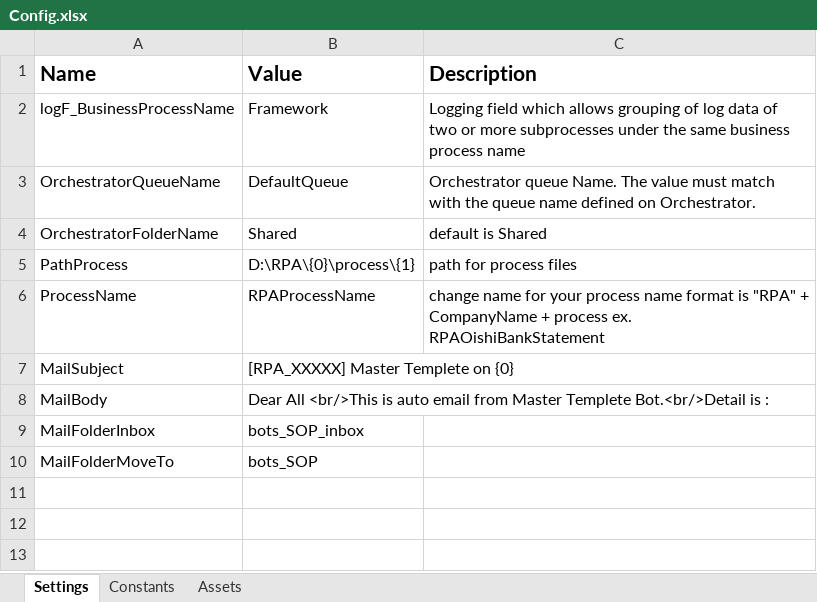
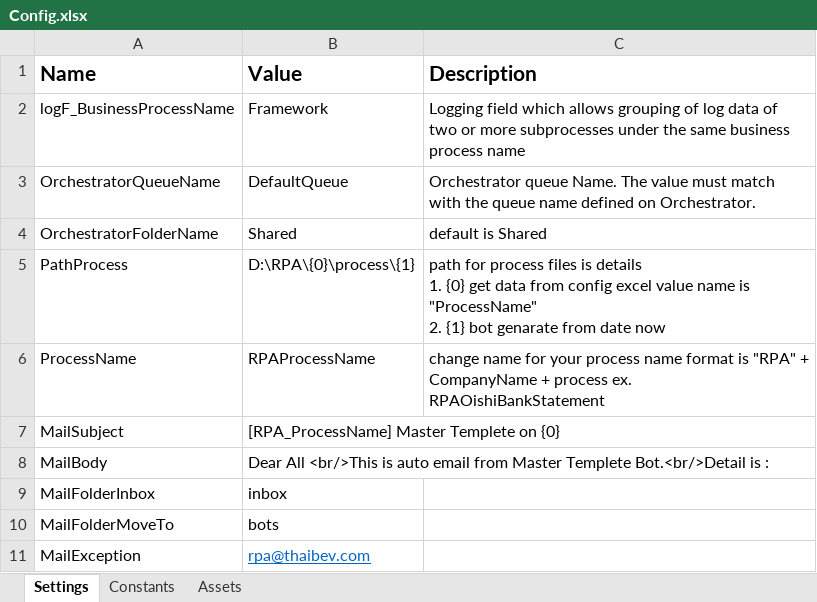
Before and after one commit to thaibevdevRTM/RPATemplete, an Excel workbook: RPATemplete/Data/Config.xlsx, sheet Settings, drawn as a sheet; values as stored, in another font and other column widths than the file's, no borders; ↵ is a line break in a cell; the diff names each change by its address in the sheet, - before the commit and + after, or states it on an @@ line.

```diff
--- a/RPATemplete/Data/Config.xlsx (sheet Settings)
+++ b/RPATemplete/Data/Config.xlsx (sheet Settings)
-C5 (Description): …process files
+C5 (Description): …process files is details ↵ 1. {0} get data from config excel value name is "ProcessName" ↵ 2. {1} bot genarate from date now
-B7 (Value): [RPA_XXXXX] Master Templete on {0}
+B7 (Value): [RPA_ProcessName] Master Templete on {0}
-B9 (Value): bots_SOP_inbox
+B9 (Value): inbox
-B10 (Value): bots_SOP
+B10 (Value): bots
+row 11: MailException | rpa@thaibev.com
```
Also changed, not shown: 16 other files.
